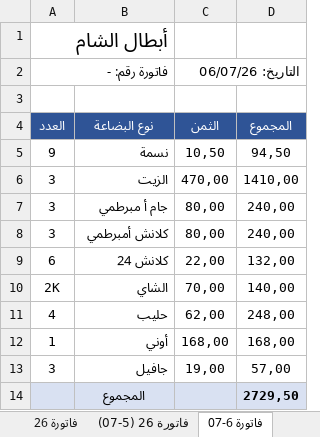
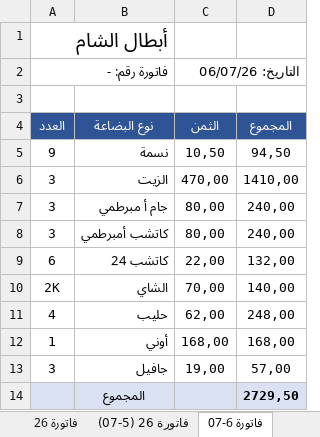
Before and after one commit to achraf1950sadaoui-dot/webcite-create, an Excel workbook: فاتورة_أبطال_الشام.xlsx, sheet فاتورة 6-07, drawn as a sheet; values as stored, in another font and other column widths than the file's, no borders; the diff names each change by its address in the sheet, - before the commit and + after, or states it on an @@ line.

```diff
--- a/فاتورة_أبطال_الشام.xlsx (sheet فاتورة 6-07)
+++ b/فاتورة_أبطال_الشام.xlsx (sheet فاتورة 6-07)
-B8 (نوع البضاعة): كلانش أمبرطمي
+B8 (نوع البضاعة): كاتشب أمبرطمي
-B9 (نوع البضاعة): كلانش 24
+B9 (نوع البضاعة): كاتشب 24
```
Also changed, not shown: sheet فاتورة 43-44 (22-08), sheet فاتورة 27, sheet فاتورة 20 (15-08), sheet فاتورة 38 (20-08), sheet فاتورة U1 (03-08), sheet فاتورة 21 (07-08), 21 more sheets.
